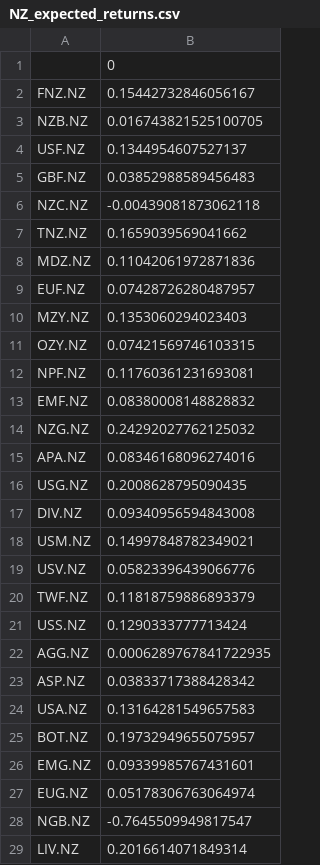
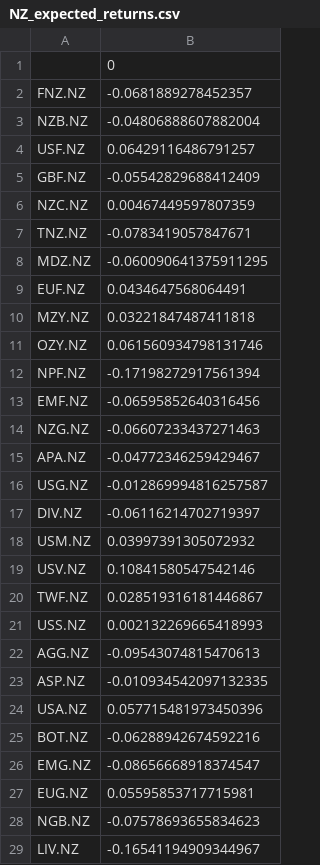
Before and after one commit to GiovanniStephens/cardinality-constrained-optimisation, a CSV file: Data/NZ_expected_returns.csv, drawn as a sheet; only a part is shown; the diff covers the shown part only.

```diff
--- a/Data/NZ_expected_returns.csv
+++ b/Data/NZ_expected_returns.csv
@@ -1,29 +1,29 @@
 ,0
-FNZ.NZ,0.15442732846056167
-NZB.NZ,0.016743821525100705
-USF.NZ,0.1344954607527137
-GBF.NZ,0.03852988589456483
-NZC.NZ,-0.00439081873062118
-TNZ.NZ,0.1659039569041662
-MDZ.NZ,0.11042061972871836
-EUF.NZ,0.07428726280487957
-MZY.NZ,0.1353060294023403
-OZY.NZ,0.07421569746103315
-NPF.NZ,0.11760361231693081
-EMF.NZ,0.08380008148828832
-NZG.NZ,0.24292027762125032
-APA.NZ,0.08346168096274016
-USG.NZ,0.2008628795090435
-DIV.NZ,0.09340956594843008
-USM.NZ,0.14997848782349021
-USV.NZ,0.05823396439066776
-TWF.NZ,0.11818759886893379
-USS.NZ,0.1290333777713424
-AGG.NZ,0.0006289767841722935
-ASP.NZ,0.03833717388428342
-USA.NZ,0.13164281549657583
-BOT.NZ,0.19732949655075957
-EMG.NZ,0.09339985767431601
-EUG.NZ,0.05178306763064974
-NGB.NZ,-0.7645509949817547
-LIV.NZ,0.2016614071849314
+FNZ.NZ,-0.0681889278452357
+NZB.NZ,-0.04806888607882004
+USF.NZ,0.06429116486791257
+GBF.NZ,-0.05542829688412409
+NZC.NZ,0.00467449597807359
+TNZ.NZ,-0.0783419057847671
+MDZ.NZ,-0.060090641375911295
+EUF.NZ,0.0434647568064491
+MZY.NZ,0.03221847487411818
+OZY.NZ,0.061560934798131746
+NPF.NZ,-0.17198272917561394
+EMF.NZ,-0.06595852640316456
+NZG.NZ,-0.06607233437271463
+APA.NZ,-0.04772346259429467
+USG.NZ,-0.012869994816257587
+DIV.NZ,-0.06116214702719397
+USM.NZ,0.03997391305072932
+USV.NZ,0.10841580547542146
+TWF.NZ,0.028519316181446867
+USS.NZ,0.002132269665418993
+AGG.NZ,-0.09543074815470613
+ASP.NZ,-0.010934542097132335
+USA.NZ,0.057715481973450396
+BOT.NZ,-0.06288942674592216
+EMG.NZ,-0.08656668918374547
+EUG.NZ,0.05595853717715981
+NGB.NZ,-0.07578693655834623
+LIV.NZ,-0.16541194909344967
```
Also changed, not shown: 7 edited cells elsewhere in this file, Data/NZ_variances.csv, 1 other file.
